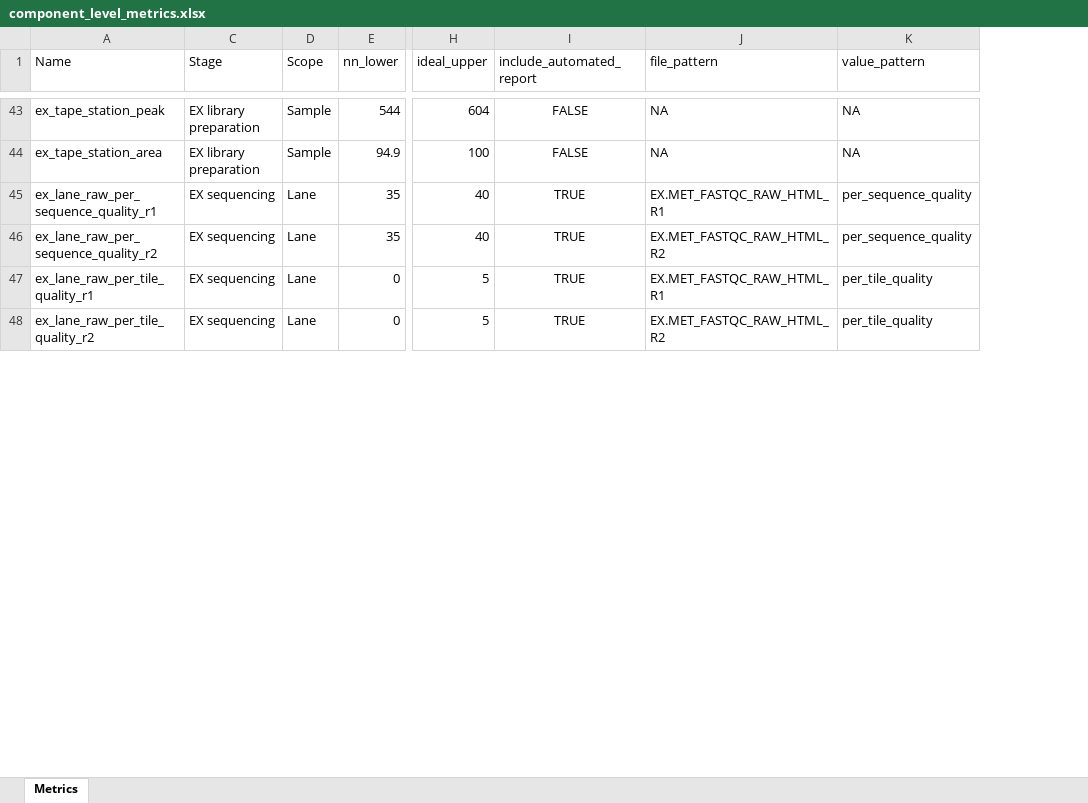
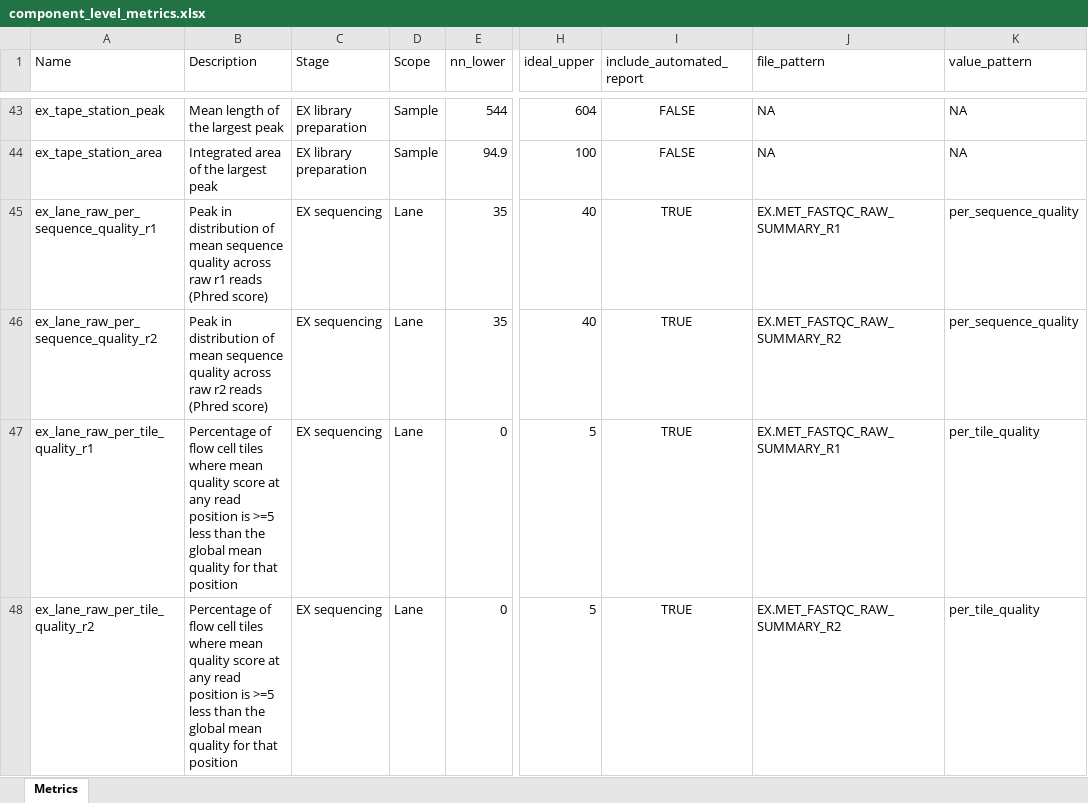
Before and after one commit to systematicmedicine/SomaticCODEC, an Excel workbook: config/component_level_metrics.xlsx, sheet Metrics, drawn as a sheet; only a part is shown, gaps mark what is left out; values as stored, in another font and other column widths than the file's, no borders; the diff covers the shown part only; the diff names each change by its address in the sheet, - before the commit and + after, or states it on an @@ line.

```diff
--- a/config/component_level_metrics.xlsx (sheet Metrics)
+++ b/config/component_level_metrics.xlsx (sheet Metrics)
@@ column B (Description) unhidden, rows 43-48: Mean length of the largest peak | Integrated area of the largest peak | Peak in distribution of mean sequence quality across raw r1 reads (Phred score) | Peak in distribution of mean sequence quality across raw r2 reads (Phred score) | Percentage of flow cell tiles where mean quality score at any read position is >=5 less than the global mean quality for that position | Percentage of flow cell tiles where mean quality score at any read position is >=5 less than the global mean quality for that position @@
-J45 (file_pattern): EX.MET_FASTQC_RAW_HTML_R1
+J45 (file_pattern): EX.MET_FASTQC_RAW_SUMMARY_R1
-J46 (file_pattern): EX.MET_FASTQC_RAW_HTML_R2
+J46 (file_pattern): EX.MET_FASTQC_RAW_SUMMARY_R2
-J47 (file_pattern): EX.MET_FASTQC_RAW_HTML_R1
+J47 (file_pattern): EX.MET_FASTQC_RAW_SUMMARY_R1
-J48 (file_pattern): EX.MET_FASTQC_RAW_HTML_R2
+J48 (file_pattern): EX.MET_FASTQC_RAW_SUMMARY_R2
```
Also changed, not shown: 4 edited cells elsewhere in this sheet, config/system_level_metrics.xlsx, 6 other files.
